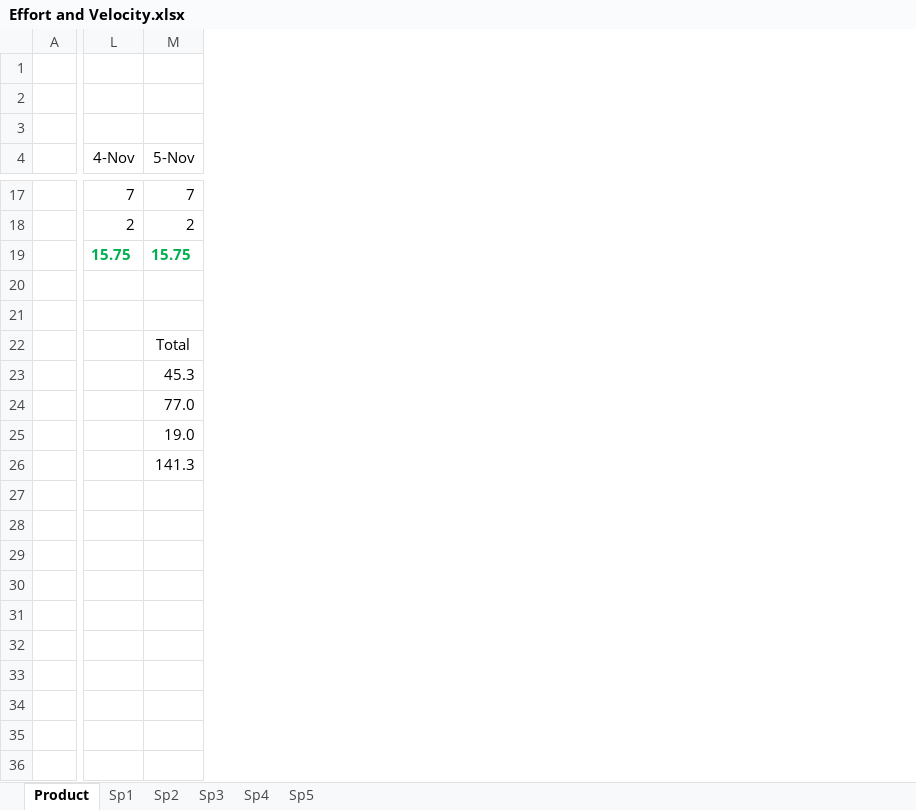
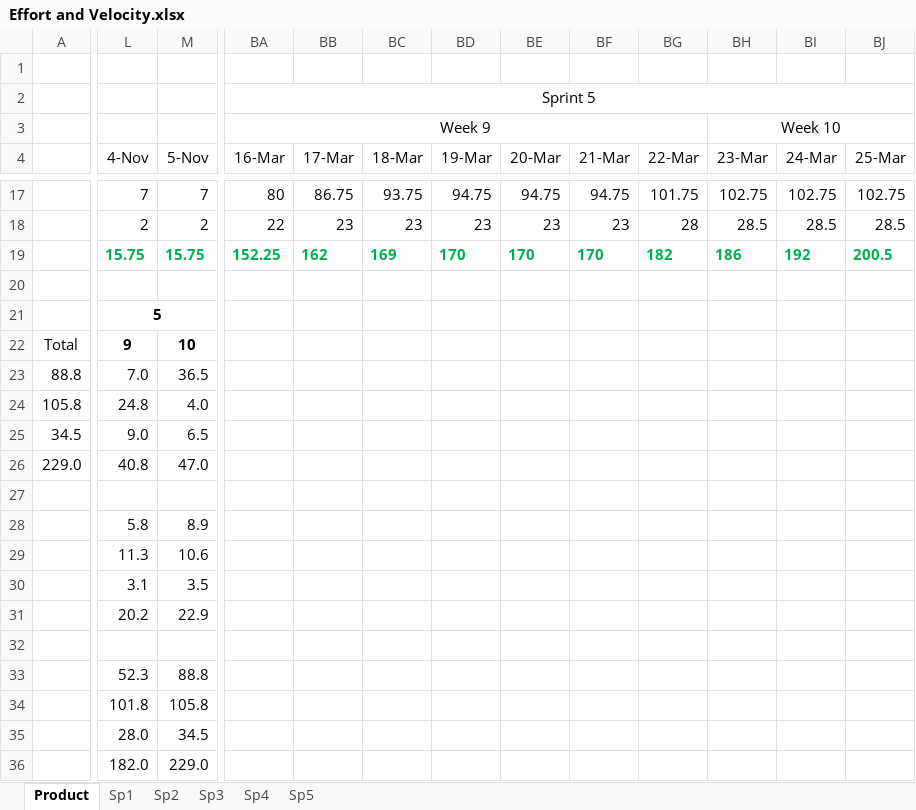
Before and after one commit to Bryalle90/concrete-drying-app, an Excel workbook: Management/Effort and Velocity.xlsx, sheet Product, drawn as a sheet; only a part is shown, gaps mark what is left out; values as stored, in another font and other column widths than the file's, no borders; charts and pictures not drawn; removed rows and columns are numbered as before the commit, all else as after; the diff covers the shown part only; the diff names each change by its address in the sheet, - before the commit and + after, or states it on an @@ line.

```diff
--- a/Management/Effort and Velocity.xlsx (sheet Product)
+++ b/Management/Effort and Velocity.xlsx (sheet Product)
-column A, empty
+column A, rows 22-26: Total | 88.8 | 105.8 | 34.5 | 229.0
+column BA (16-Mar), rows 2-3: Sprint 5 | Week 9; rows 17-19: 80 | 22 | 152.25
+column BB (17-Mar), rows 17-19: 86.75 | 23 | 162
+column BC (18-Mar), rows 17-19: 93.75 | 23 | 169
+column BD (19-Mar), rows 17-19: 94.75 | 23 | 170
+column BE (20-Mar), rows 17-19: 94.75 | 23 | 170
+column BF (21-Mar), rows 17-19: 94.75 | 23 | 170
+column BG (22-Mar), rows 17-19: 101.75 | 28 | 182
+column BH (23-Mar), row 3: Week 10; rows 17-19: 102.75 | 28.5 | 186
+column BI (24-Mar), rows 17-19: 102.75 | 28.5 | 192
+column BJ (25-Mar), rows 17-19: 102.75 | 28.5 | 200.5
-L21 (4-Nov): (empty)
+L21 (4-Nov): 5
+L21:M21 merged
-L22 (4-Nov): (empty)
+L22 (4-Nov): 9
-M22 (5-Nov): Total
+M22 (5-Nov): 10
-M22 bold: off
+M22 bold: on
-L23 (4-Nov): (empty)
+L23 (4-Nov): 7.0
-M23 (5-Nov): 45.3
+M23 (5-Nov): 36.5
-L24 (4-Nov): (empty)
+L24 (4-Nov): 24.8
-M24 (5-Nov): 77.0
+M24 (5-Nov): 4.0
-L25 (4-Nov): (empty)
+L25 (4-Nov): 9.0
-M25 (5-Nov): 19.0
+M25 (5-Nov): 6.5
-L26 (4-Nov): (empty)
+L26 (4-Nov): 40.8
-M26 (5-Nov): 141.3
+M26 (5-Nov): 47.0
-L28 (4-Nov): (empty)
+L28 (4-Nov): 5.8
-M28 (5-Nov): (empty)
+M28 (5-Nov): 8.9
-L29 (4-Nov): (empty)
+L29 (4-Nov): 11.3
-M29 (5-Nov): (empty)
+M29 (5-Nov): 10.6
-L30 (4-Nov): (empty)
+L30 (4-Nov): 3.1
-M30 (5-Nov): (empty)
+M30 (5-Nov): 3.5
-L31 (4-Nov): (empty)
+L31 (4-Nov): 20.2
-M31 (5-Nov): (empty)
+M31 (5-Nov): 22.9
-L33 (4-Nov): (empty)
+L33 (4-Nov): 52.3
-M33 (5-Nov): (empty)
+M33 (5-Nov): 88.8
-L34 (4-Nov): (empty)
+L34 (4-Nov): 101.8
-M34 (5-Nov): (empty)
+M34 (5-Nov): 105.8
-L35 (4-Nov): (empty)
+L35 (4-Nov): 28.0
-M35 (5-Nov): (empty)
+M35 (5-Nov): 34.5
-L36 (4-Nov): (empty)
+L36 (4-Nov): 182.0
-M36 (5-Nov): (empty)
+M36 (5-Nov): 229.0
```
Also changed, not shown: 4 added columns elsewhere in this sheet, charts or pictures, Management/Burndown.xlsx.
